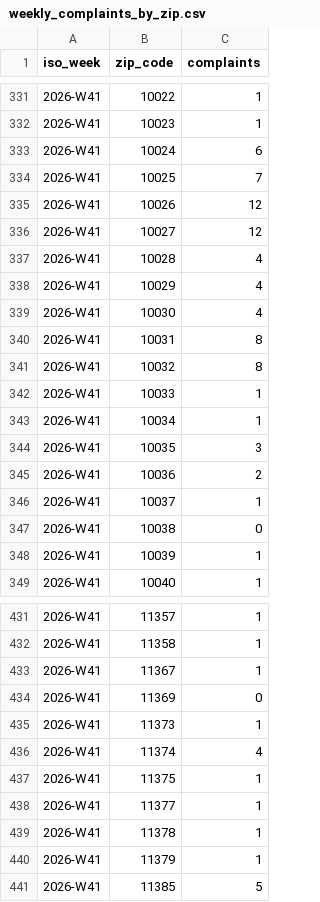
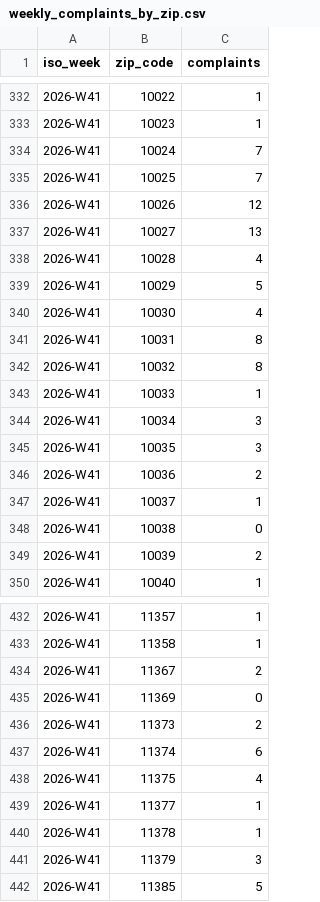
Before and after one commit to pearlrupinder-eng/nyc-rat-activity-intelligence, a CSV file: data/weekly_complaints_by_zip.csv, drawn as a sheet; only a part is shown, gaps mark what is left out; the diff covers the shown part only.

```diff
--- a/data/weekly_complaints_by_zip.csv
+++ b/data/weekly_complaints_by_zip.csv
@@ -332,8 +333,8 @@ iso_week,zip_code,complaints
 2026-W41,10023,1
-2026-W41,10024,6
+2026-W41,10024,7
 2026-W41,10025,7
 2026-W41,10026,12
-2026-W41,10027,12
+2026-W41,10027,13
 2026-W41,10028,4
-2026-W41,10029,4
+2026-W41,10029,5
 2026-W41,10030,4
@@ -342,3 +343,3 @@ iso_week,zip_code,complaints
 2026-W41,10033,1
-2026-W41,10034,1
+2026-W41,10034,3
 2026-W41,10035,3
@@ -347,3 +348,3 @@ iso_week,zip_code,complaints
 2026-W41,10038,0
-2026-W41,10039,1
+2026-W41,10039,2
 2026-W41,10040,1
@@ -432,10 +433,10 @@ iso_week,zip_code,complaints
 2026-W41,11358,1
-2026-W41,11367,1
+2026-W41,11367,2
 2026-W41,11369,0
-2026-W41,11373,1
-2026-W41,11374,4
-2026-W41,11375,1
+2026-W41,11373,2
+2026-W41,11374,6
+2026-W41,11375,4
 2026-W41,11377,1
 2026-W41,11378,1
-2026-W41,11379,1
+2026-W41,11379,3
 2026-W41,11385,5
```
Also changed, not shown: 1 added row and 28 edited cells elsewhere in this file, data/complaints.csv, data/daily_metrics.csv, 2 other files.
